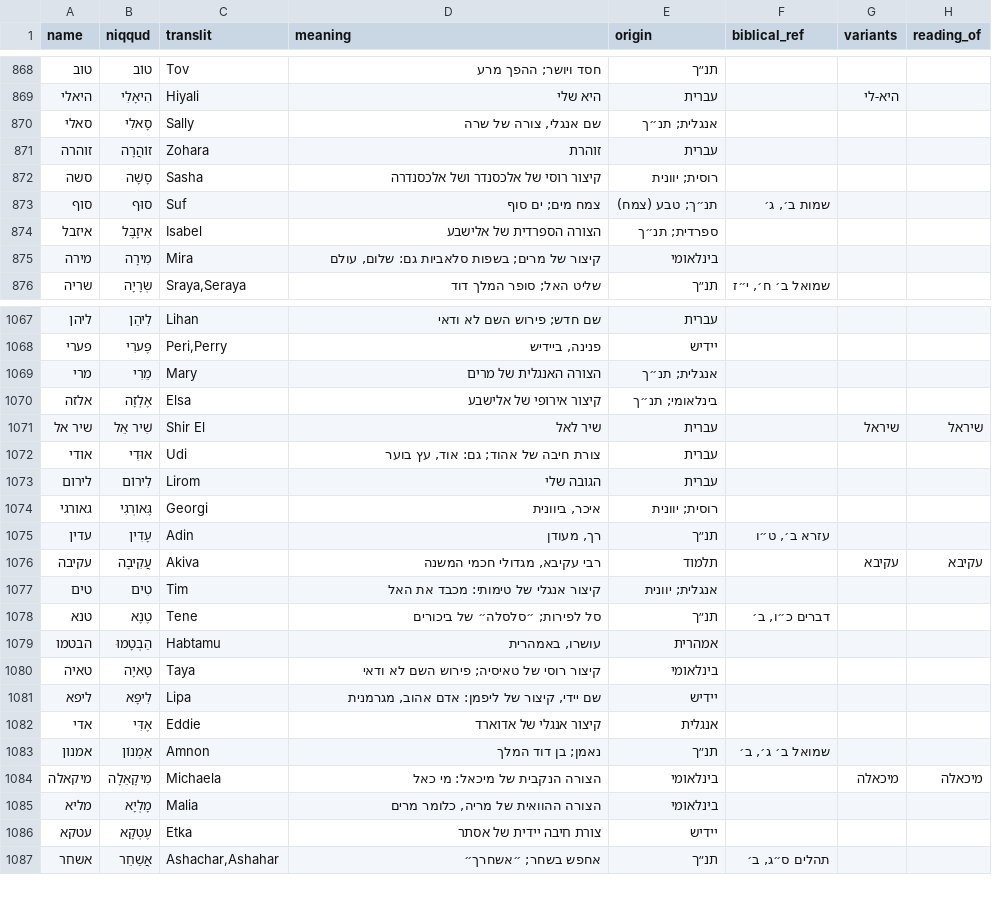
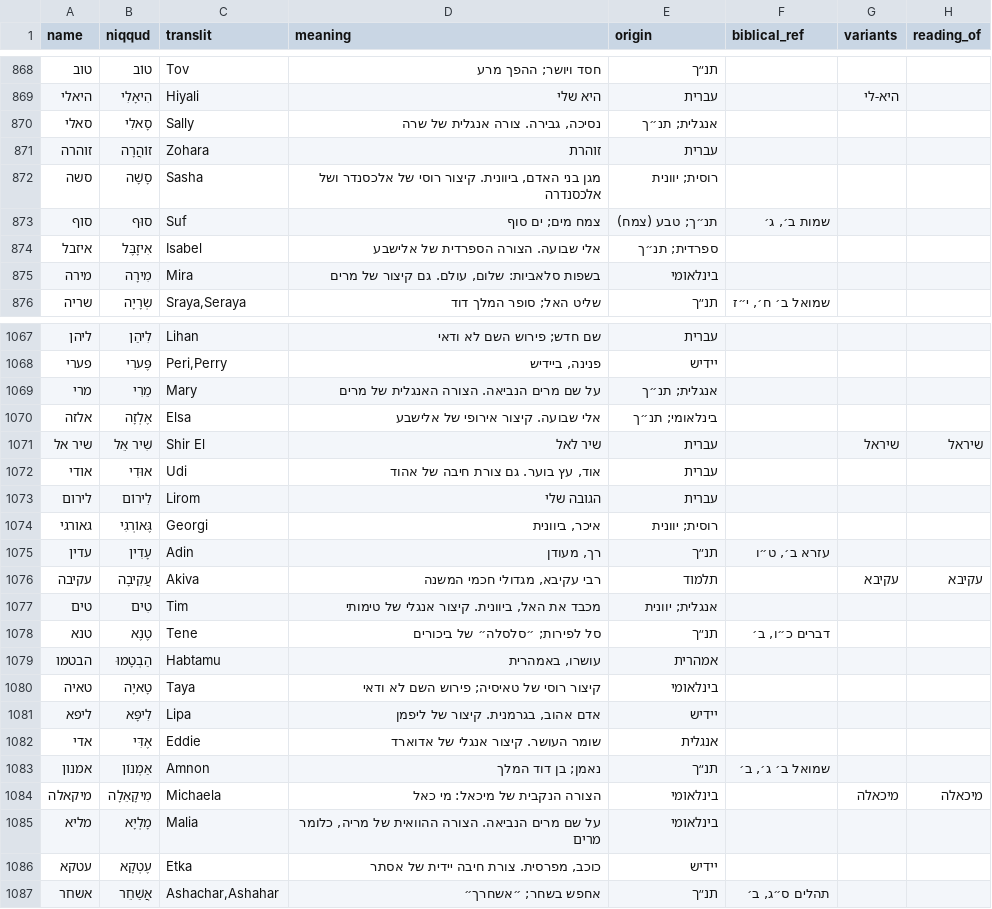
Before and after one commit to ShaharGotshtat/NamePlanner, a TSV file: data/name-content.tsv, drawn as a sheet; only a part is shown, gaps mark what is left out; the diff covers the shown part only; the diff names each change by its address in the sheet, - before the commit and + after, or states it on an @@ line.

```diff
--- a/data/name-content.tsv
+++ b/data/name-content.tsv
-D870 (meaning): שם אנגלי, צורה של שרה
+D870 (meaning): נסיכה, גבירה. צורה אנגלית של שרה
-D872 (meaning): קיצור רוסי…
+D872 (meaning): מגן בני האדם, ביוונית. קיצור רוסי…
-D874 (meaning): הצורה הספרדית של אלישבע
+D874 (meaning): אלי שבועה. הצורה הספרדית של אלישבע
-D875 (meaning): קיצור של מרים; בשפות סלאביות גם: שלום, עולם
+D875 (meaning): בשפות סלאביות: שלום, עולם. גם קיצור של מרים
-D1069 (meaning): הצורה האנגלית של מרים
+D1069 (meaning): על שם מרים הנביאה. הצורה האנגלית של מרים
-D1070 (meaning): קיצור אירופי של אלישבע
+D1070 (meaning): אלי שבועה. קיצור אירופי של אלישבע
-D1072 (meaning): צורת חיבה של אהוד; גם: אוד, עץ בוער
+D1072 (meaning): אוד, עץ בוער. גם צורת חיבה של אהוד
-D1077 (meaning): קיצור אנגלי של טימותי: מכבד את האל
+D1077 (meaning): מכבד את האל, ביוונית. קיצור אנגלי של טימותי
-D1081 (meaning): שם יידי, קיצור של ליפמן: אדם אהוב, מגרמנית
+D1081 (meaning): אדם אהוב, בגרמנית. קיצור של ליפמן
-D1082 (meaning): קיצור אנגלי של אדוארד
+D1082 (meaning): שומר העושר. קיצור אנגלי של אדוארד
-D1085 (meaning): הצורה ההוואית של מריה, כלומר מרים
+D1085 (meaning): על שם מרים הנביאה. הצורה ההוואית של מריה, כלומר מרים
-D1086 (meaning): צורת חיבה יידית של אסתר
+D1086 (meaning): כוכב, מפרסית. צורת חיבה יידית של אסתר
```
Also changed, not shown: 132 edited cells elsewhere in this file, 4 other files.
